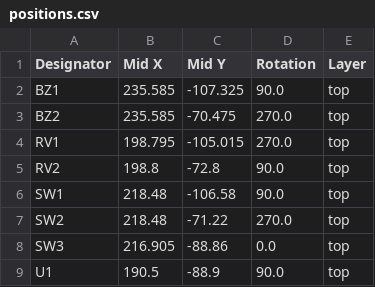
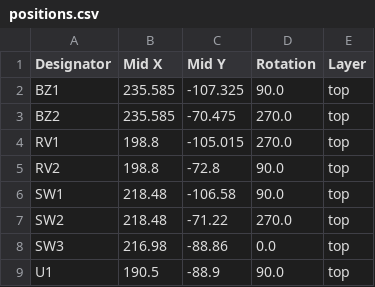
Before and after one commit to franeum/pybox3, a CSV file: pcb/pybox3_010/production/positions.csv, drawn as a sheet.

```diff
--- a/pcb/pybox3_010/production/positions.csv
+++ b/pcb/pybox3_010/production/positions.csv
@@ -3,3 +3,3 @@ BZ1,235.585,-107.325,90.0,top
 BZ2,235.585,-70.475,270.0,top
-RV1,198.795,-105.015,270.0,top
+RV1,198.8,-105.015,270.0,top
 RV2,198.8,-72.8,90.0,top
@@ -7,3 +7,3 @@ SW1,218.48,-106.58,90.0,top
 SW2,218.48,-71.22,270.0,top
-SW3,216.905,-88.86,0.0,top
+SW3,216.98,-88.86,0.0,top
 U1,190.5,-88.9,90.0,top
```
Also changed, not shown: pcb/pybox3_010/production/bom.csv, 12 other files.
